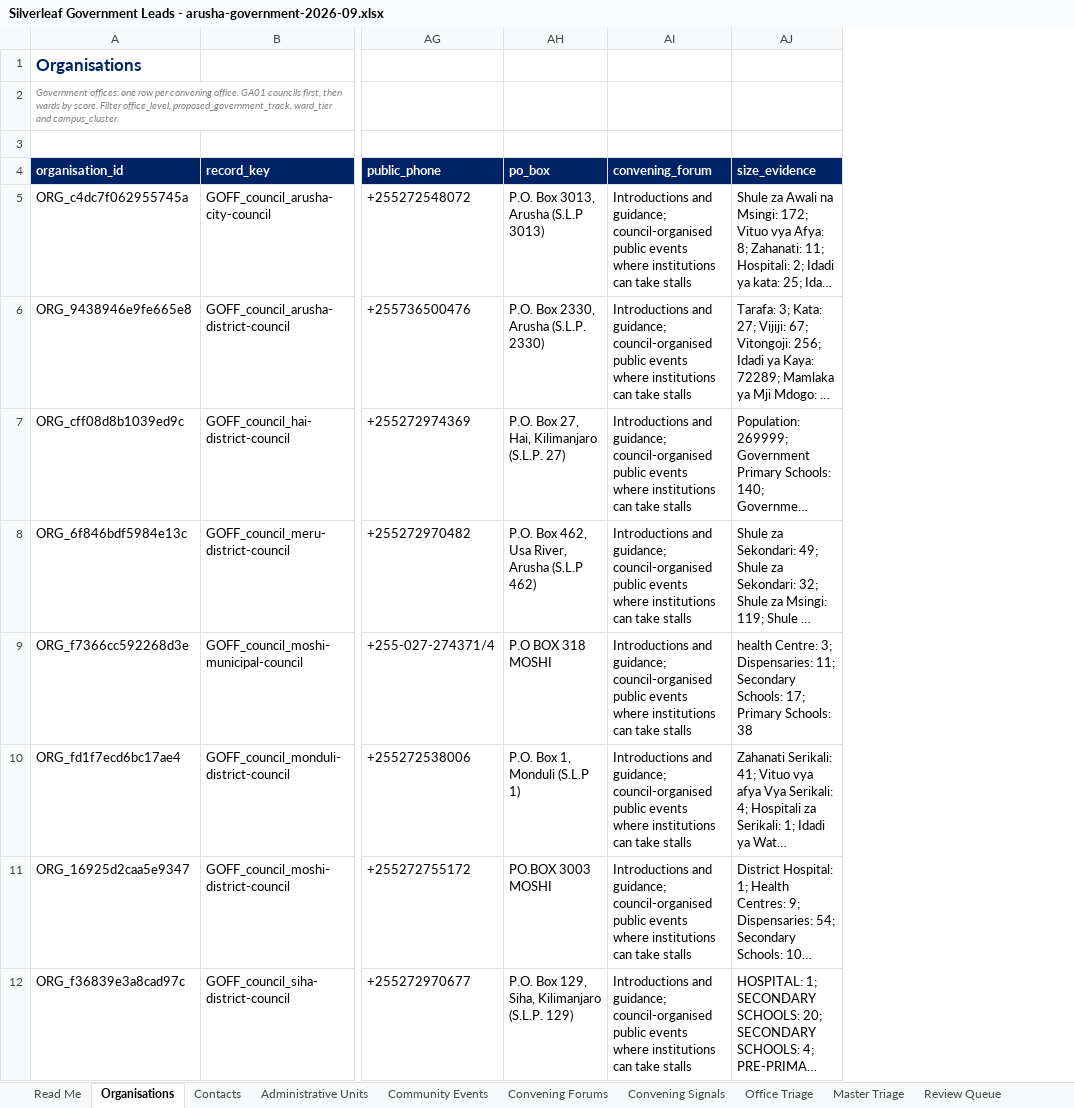
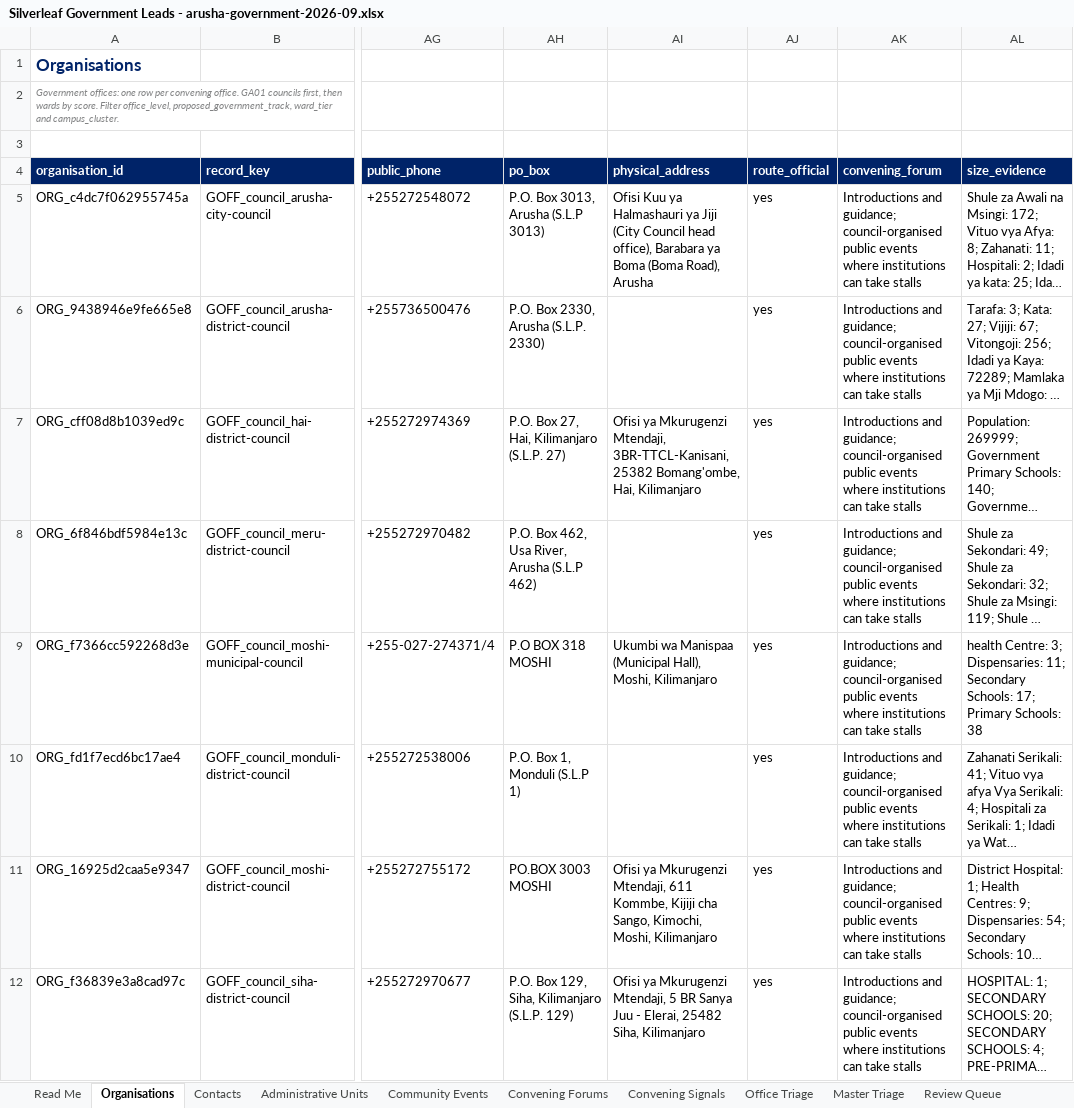
Before and after one commit to Nehemia-joh/Agenticmarketing, an Excel workbook: outputs/runs/arusha-government-2026-09/Silverleaf Government Leads - arusha-government-2026-09.xlsx, sheet Organisations, drawn as a sheet; only a part is shown, gaps mark what is left out; long unchanged cells end in …; values as stored, in another font and other column widths than the file's, no borders; the diff names each change by its address in the sheet, - before the commit and + after, or states it on an @@ line.

```diff
--- a/outputs/runs/arusha-government-2026-09/Silverleaf Government Leads - arusha-government-2026-09.xlsx (sheet Organisations)
+++ b/outputs/runs/arusha-government-2026-09/Silverleaf Government Leads - arusha-government-2026-09.xlsx (sheet Organisations)
+column AI (physical_address), rows 5-12: Ofisi Kuu ya Halmashauri ya Jiji (City Council head office), Barabara ya Boma (Boma Road), Arusha |  | Ofisi ya Mkurugenzi Mtendaji, 3BR-TTCL-Kanisani, 25382 Bomang'ombe, Hai, Kilimanjaro |  | Ukumbi wa Manispaa (Municipal Hall), Moshi, Kilimanjaro |  | Ofisi ya Mkurugenzi Mtendaji, 611 Kommbe, Kijiji cha Sango, Kimochi, Moshi, Kilimanjaro | Ofisi ya Mkurugenzi Mtendaji, 5 BR Sanya Juu - Elerai, 25482 Siha, Kilimanjaro
+column AJ (route_official), rows 5-12: all yes
```
Also changed, not shown: sheet Evidence, sheet Convening Signals, sheet Contacts, sheet Sources, sheet Outreach Plans, sheet Review Queue, 1 more sheet, 43 other files.
